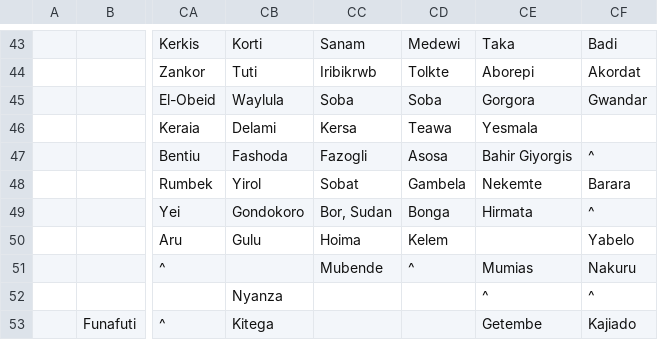
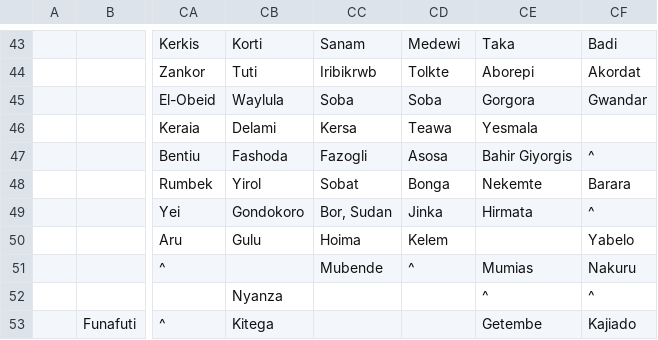
Before and after one commit to dguenms/Dawn-of-Civilization, a CSV file: Assets/Maps/Cities.csv, drawn as a sheet; only a part is shown, gaps mark what is left out; the diff names each change by its address in the sheet, - before the commit and + after, or states it on an @@ line.

Commit message:
Correct Bonga location

```diff
--- a/Assets/Maps/Cities.csv
+++ b/Assets/Maps/Cities.csv
-CD48: Gambela
+CD48: Bonga
-CD49: Bonga
+CD49: Jinka
```
Also changed, not shown: 2 other files.
